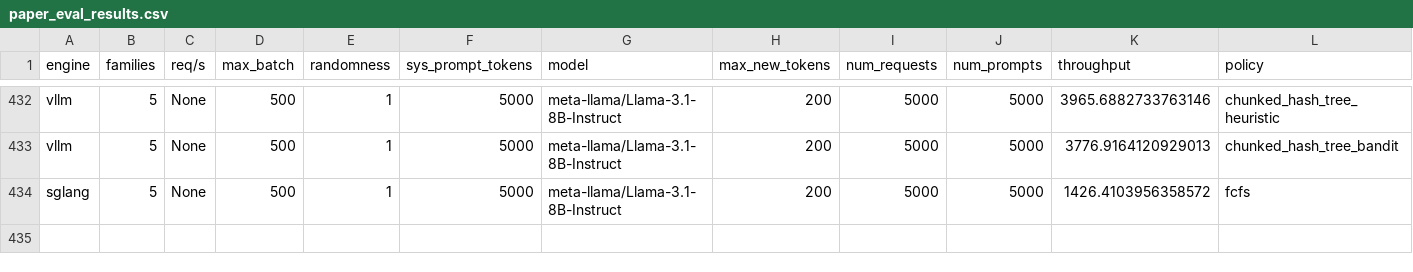
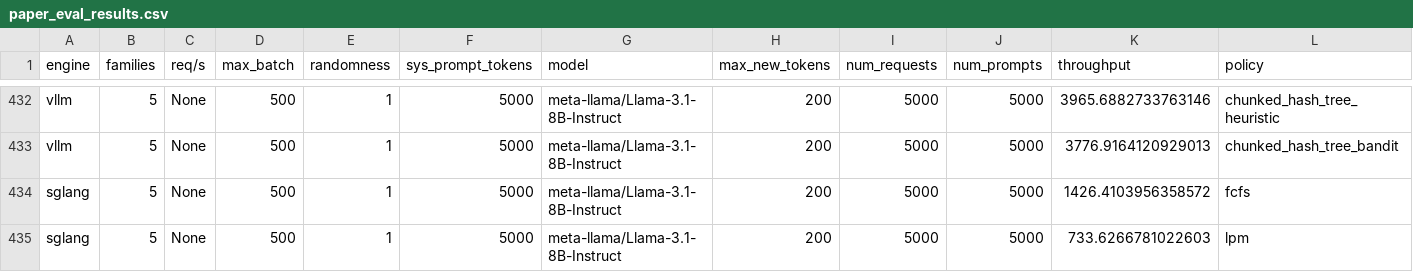
Before and after one commit to sakshamrathi21/Structured_LLM_Optimization, a CSV file: code/vllm/paper_eval_results.csv, drawn as a sheet; only a part is shown, gaps mark what is left out; the diff names each change by its address in the sheet, - before the commit and + after, or states it on an @@ line.

```diff
--- a/code/vllm/paper_eval_results.csv
+++ b/code/vllm/paper_eval_results.csv
+row 435: sglang | 5 | None | 500 | 1 | 5000 | meta-llama/Llama-3.1-8B-Instruct | 200 | 5000 | 5000 | 733.6266781022603 | lpm
```
Also changed, not shown: 3 other files.
